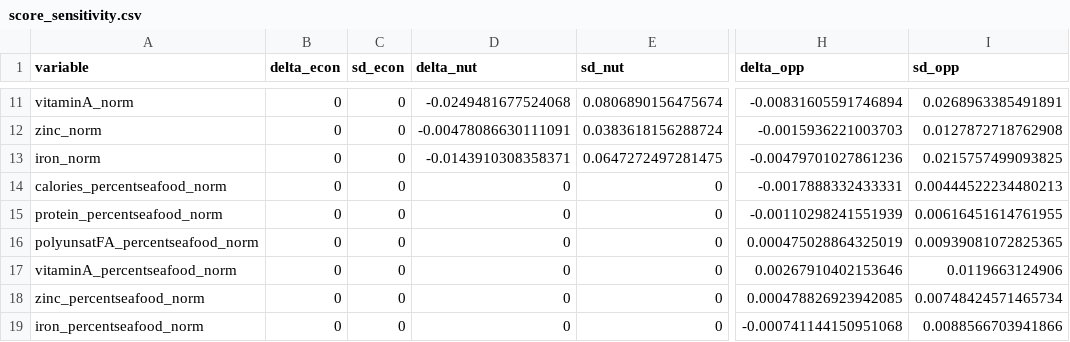
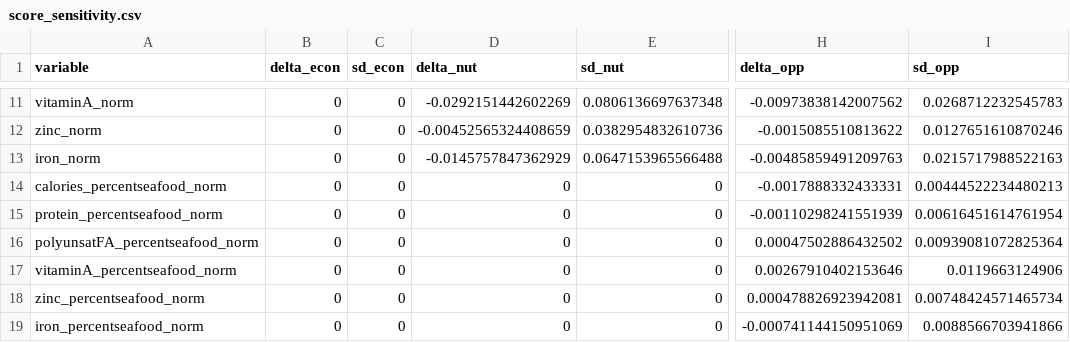
Before and after one commit to KUNI-Mariculture/Mariculture-data-analysis, a CSV file: master dataset construction/score_sensitivity.csv, drawn as a sheet; only a part is shown, gaps mark what is left out; the diff covers the shown part only; the diff names each change by its address in the sheet, - before the commit and + after, or states it on an @@ line.

```diff
--- a/master dataset construction/score_sensitivity.csv
+++ b/master dataset construction/score_sensitivity.csv
-D11 (delta_nut): -0.0249481677524068
+D11 (delta_nut): -0.0292151442602269
-E11 (sd_nut): 0.0806890156475674
+E11 (sd_nut): 0.0806136697637348
-H11 (delta_opp): -0.00831605591746894
+H11 (delta_opp): -0.00973838142007562
-I11 (sd_opp): 0.0268963385491891
+I11 (sd_opp): 0.0268712232545783
-D12 (delta_nut): -0.00478086630111091
+D12 (delta_nut): -0.00452565324408659
-E12 (sd_nut): 0.0383618156288724
+E12 (sd_nut): 0.0382954832610736
-H12 (delta_opp): -0.0015936221003703
+H12 (delta_opp): -0.0015085510813622
-I12 (sd_opp): 0.0127872718762908
+I12 (sd_opp): 0.0127651610870246
-D13 (delta_nut): -0.0143910308358371
+D13 (delta_nut): -0.0145757847362929
-E13 (sd_nut): 0.0647272497281475
+E13 (sd_nut): 0.0647153965566488
-H13 (delta_opp): -0.00479701027861236
+H13 (delta_opp): -0.00485859491209763
-I13 (sd_opp): 0.0215757499093825
+I13 (sd_opp): 0.0215717988522163
-I15 (sd_opp): 0.00616451614761955
+I15 (sd_opp): 0.00616451614761954
-H16 (delta_opp): 0.000475028864325019
+H16 (delta_opp): 0.00047502886432502
-I16 (sd_opp): 0.00939081072825365
+I16 (sd_opp): 0.00939081072825364
-H18 (delta_opp): 0.000478826923942085
+H18 (delta_opp): 0.000478826923942081
-H19 (delta_opp): -0.000741144150951068
+H19 (delta_opp): -0.000741144150951069
```
Also changed, not shown: 32 edited cells elsewhere in this file, master dataset construction/final_kobe_quadrants.csv, 25 other files.
